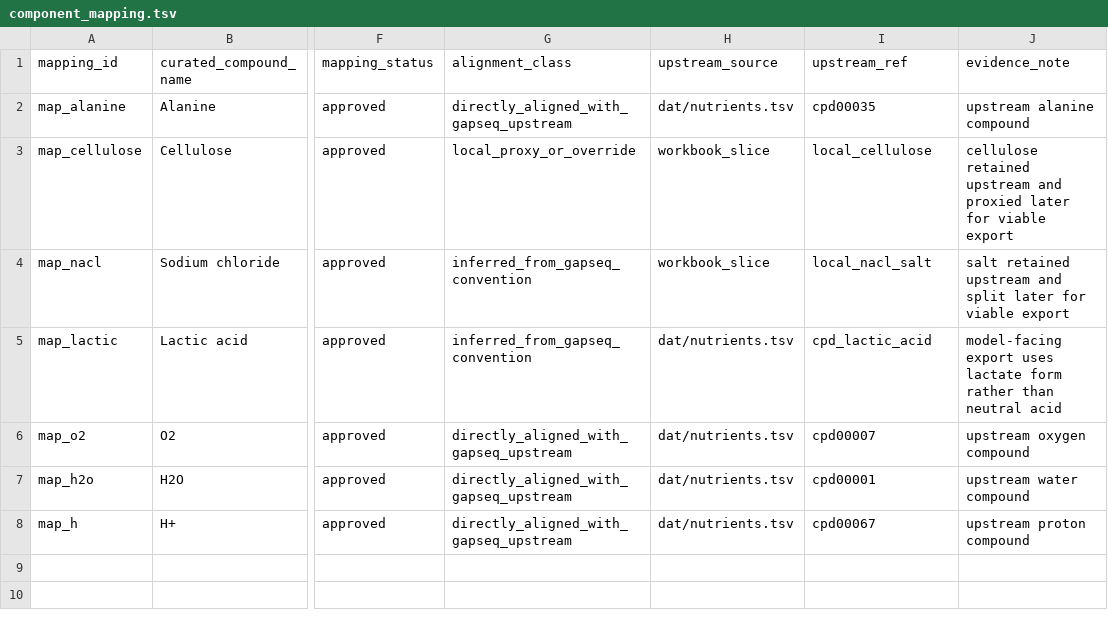
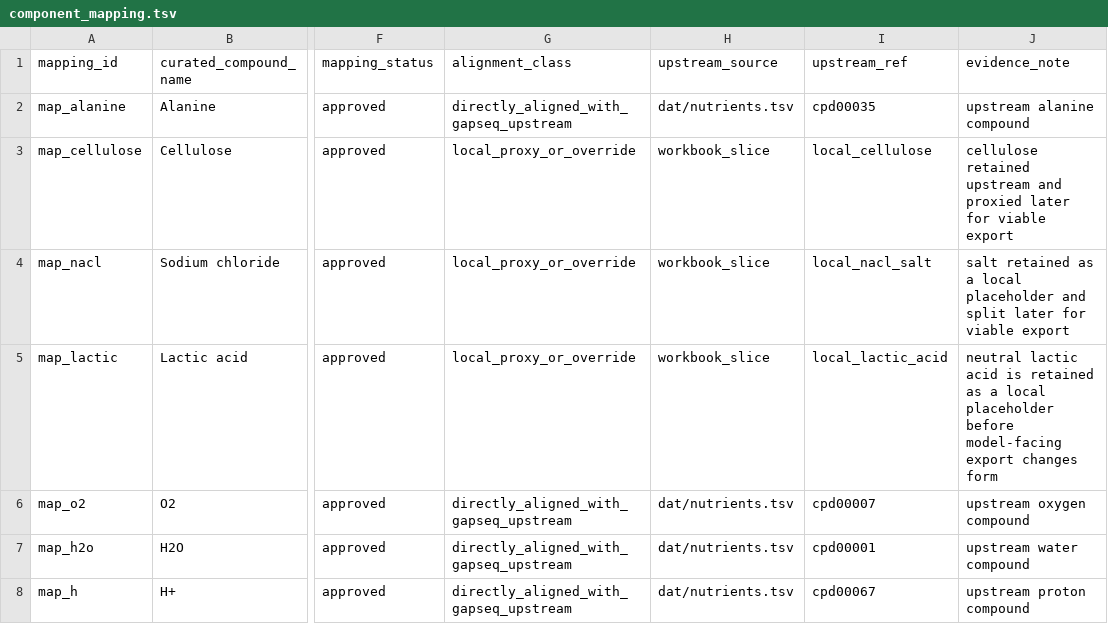
Before and after one commit to andy-m-g/gem-medium-pipeline, a TSV file: examples/earlier_workbook_slice/component_mapping.tsv, drawn as a sheet; only a part is shown, gaps mark what is left out; the diff names each change by its address in the sheet, - before the commit and + after, or states it on an @@ line.

```diff
--- a/examples/earlier_workbook_slice/component_mapping.tsv
+++ b/examples/earlier_workbook_slice/component_mapping.tsv
-G4:G5 (alignment_class): inferred_from_gapseq_convention
+G4:G5 (alignment_class): local_proxy_or_override
-J4 (evidence_note): salt retained upstream and split…
+J4 (evidence_note): salt retained as a local placeholder and split…
-H5 (upstream_source): dat/nutrients.tsv
+H5 (upstream_source): workbook_slice
-I5 (upstream_ref): cpd_lactic_acid
+I5 (upstream_ref): local_lactic_acid
-J5 (evidence_note): model-facing export uses lactate form rather than neutral acid
+J5 (evidence_note): neutral lactic acid is retained as a local placeholder before model-facing export changes form
```
Also changed, not shown: examples/earlier_workbook_slice/chemical_form_rules.tsv, examples/earlier_workbook_slice/viable_compound_rules.tsv, 6 other files.
